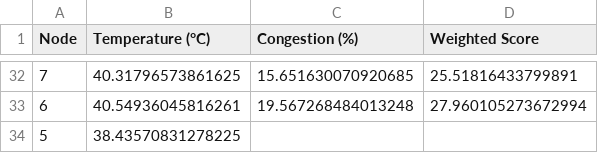
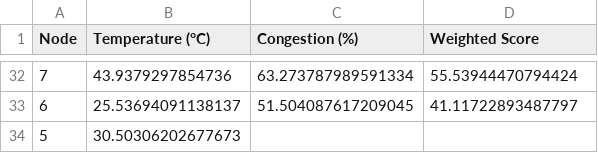
Before and after one commit to DanielKinnito/ONoC-Ring-Topology-Optimization, a CSV file: path_metrics_summary_2.csv, drawn as a sheet; only a part is shown, gaps mark what is left out; the diff covers the shown part only.

```diff
--- a/path_metrics_summary_2.csv
+++ b/path_metrics_summary_2.csv
@@ -32,3 +32,3 @@ Node,Temperature (°C),Congestion (%),Weighted Score
-7,40.31796573861625,15.651630070920685,25.51816433799891
-6,40.54936045816261,19.567268484013248,27.960105273672994
-5,38.43570831278225,,
+7,43.9379297854736,63.273787989591334,55.53944470794424
+6,25.53694091138137,51.504087617209045,41.11722893487797
+5,30.50306202677673,,
```
Also changed, not shown: 90 edited cells elsewhere in this file, path_metrics_summary_1.csv, 14 other files.
